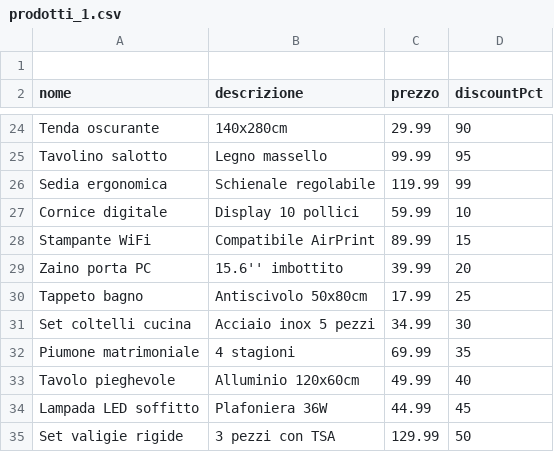
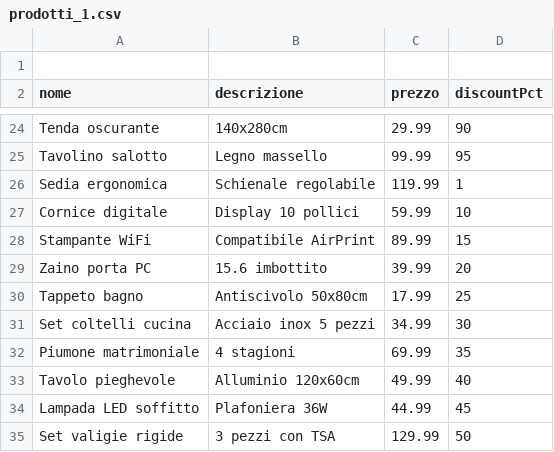
Before and after one commit to sala88/backoffice-ecommerce, a CSV file: doc/prodotti_1.csv, drawn as a sheet; only a part is shown, gaps mark what is left out.

```diff
--- a/doc/prodotti_1.csv
+++ b/doc/prodotti_1.csv
@@ -25,6 +25,6 @@ Tenda oscurante,140x280cm,29.99,90
 Tavolino salotto,Legno massello,99.99,95
-Sedia ergonomica,Schienale regolabile,119.99,99
+Sedia ergonomica,Schienale regolabile,119.99,1
 Cornice digitale,Display 10 pollici,59.99,10
 Stampante WiFi,Compatibile AirPrint,89.99,15
-Zaino porta PC,15.6'' imbottito,39.99,20
+Zaino porta PC,15.6 imbottito,39.99,20
 Tappeto bagno,Antiscivolo 50x80cm,17.99,25
```
Also changed, not shown: doc/prodotti_2.csv, 1 other file.
